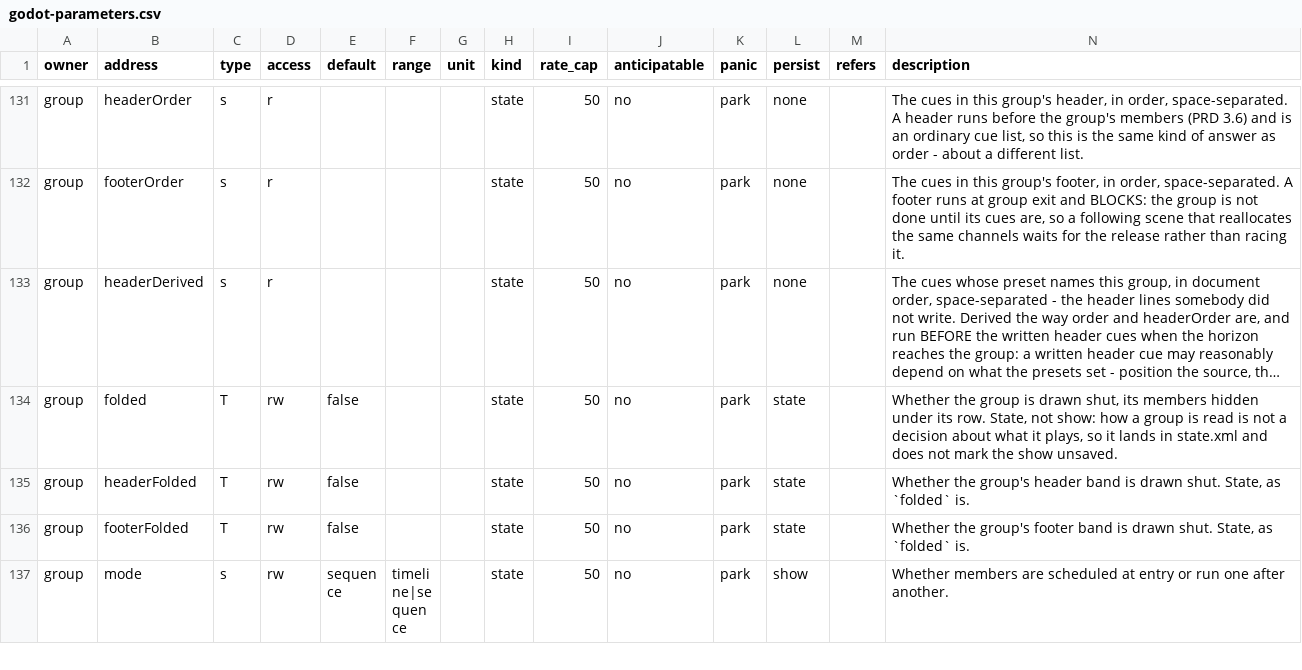
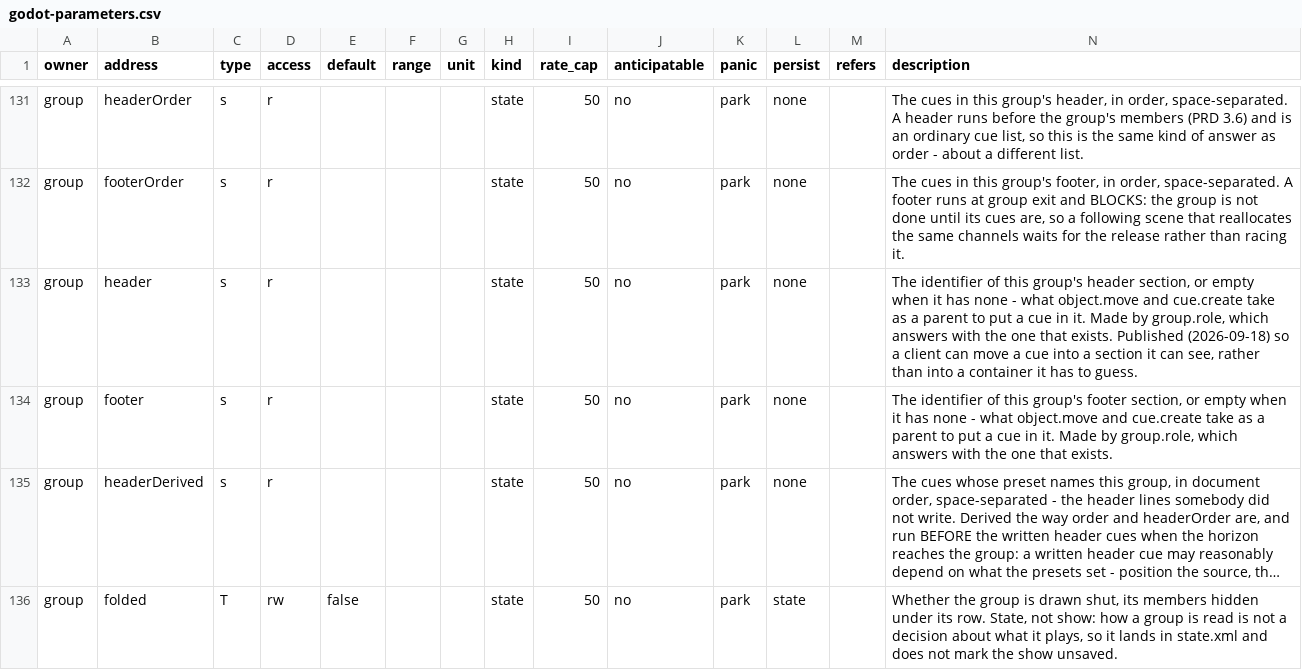
Before and after one commit to pob31/go.dot, a CSV file: docs/parameters/godot-parameters.csv, drawn as a sheet; only a part is shown, gaps mark what is left out; the shorter side is filled out with more unchanged rows; long unchanged cells end in …; the diff names each change by its address in the sheet, - before the commit and + after, or states it on an @@ line.

```diff
--- a/docs/parameters/godot-parameters.csv
+++ b/docs/parameters/godot-parameters.csv
+row 133: group | header | s | r |  |  |  | state | 50 | no | park | none |  | The identifier of this group's header section, or empty when it has none - what object.move and cue.create take as a parent to put a cue in it. Made by group.role, which answers with the one that exists. Published (2026-09-18) so a client can move a cue into a section it can see, rather than into a container it has to guess.
+row 134: group | footer | s | r |  |  |  | state | 50 | no | park | none |  | The identifier of this group's footer section, or empty when it has none - what object.move and cue.create take as a parent to put a cue in it. Made by group.role, which answers with the one that exists.
```
Also changed, not shown: 13 other files.
